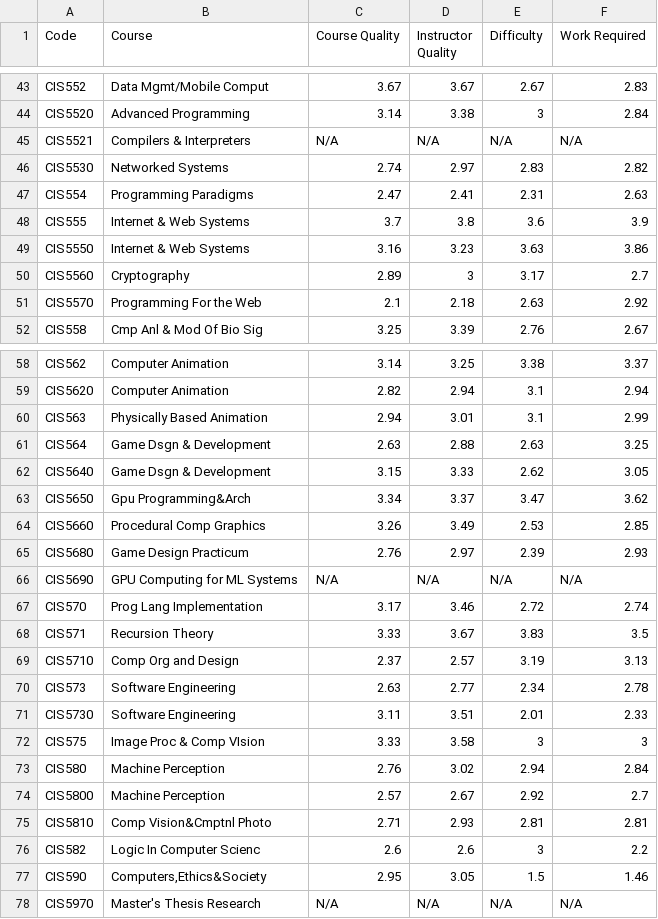
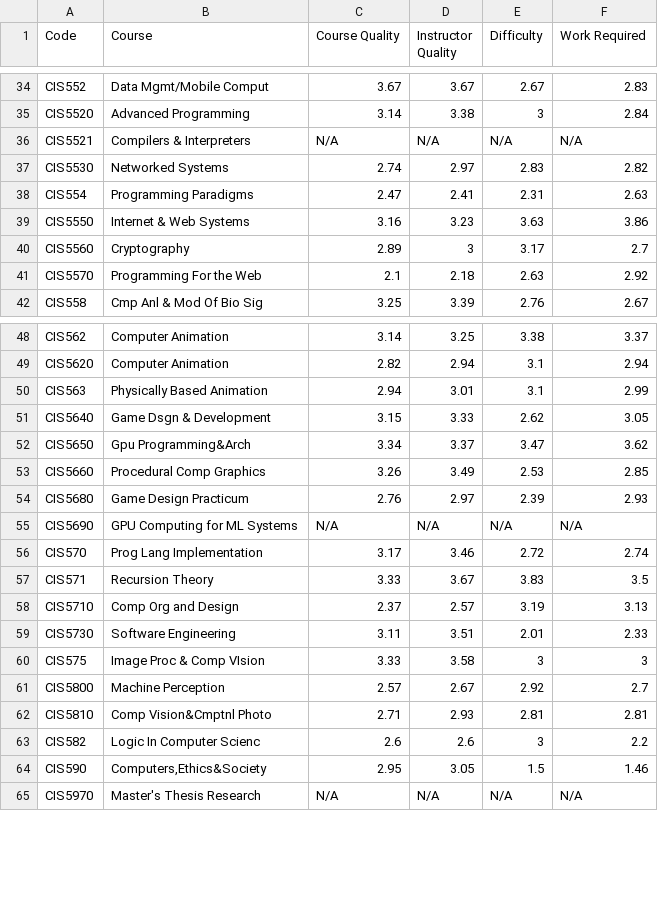
Before and after one commit to cit5940-25sp/cit-5940-final-project-citer, a CSV file: cis_courses.csv, drawn as a sheet; only a part is shown, gaps mark what is left out; the diff covers the shown part only.

```diff
--- a/cis_courses.csv
+++ b/cis_courses.csv
@@ -50,3 +38,2 @@ CIS5530,Networked Systems,2.74,2.97,2.83,2.82
 CIS554,Programming Paradigms,2.47,2.41,2.31,2.63
-CIS555,Internet & Web Systems,3.7,3.8,3.6,3.9
 CIS5550,Internet & Web Systems,3.16,3.23,3.63,3.86
@@ -64,3 +50,2 @@ CIS5620,Computer Animation,2.82,2.94,3.1,2.94
 CIS563,Physically Based Animation,2.94,3.01,3.1,2.99
-CIS564,Game Dsgn & Development,2.63,2.88,2.63,3.25
 CIS5640,Game Dsgn & Development,3.15,3.33,2.62,3.05
@@ -73,6 +58,4 @@ CIS571,Recursion Theory,3.33,3.67,3.83,3.5
 CIS5710,Comp Org and Design,2.37,2.57,3.19,3.13
-CIS573,Software Engineering,2.63,2.77,2.34,2.78
 CIS5730,Software Engineering,3.11,3.51,2.01,2.33
 CIS575,Image Proc & Comp VIsion,3.33,3.58,3,3
-CIS580,Machine Perception,2.76,3.02,2.94,2.84
 CIS5800,Machine Perception,2.57,2.67,2.92,2.7
```
Also changed, not shown: 9 removed rows elsewhere in this file, 4 other files.
